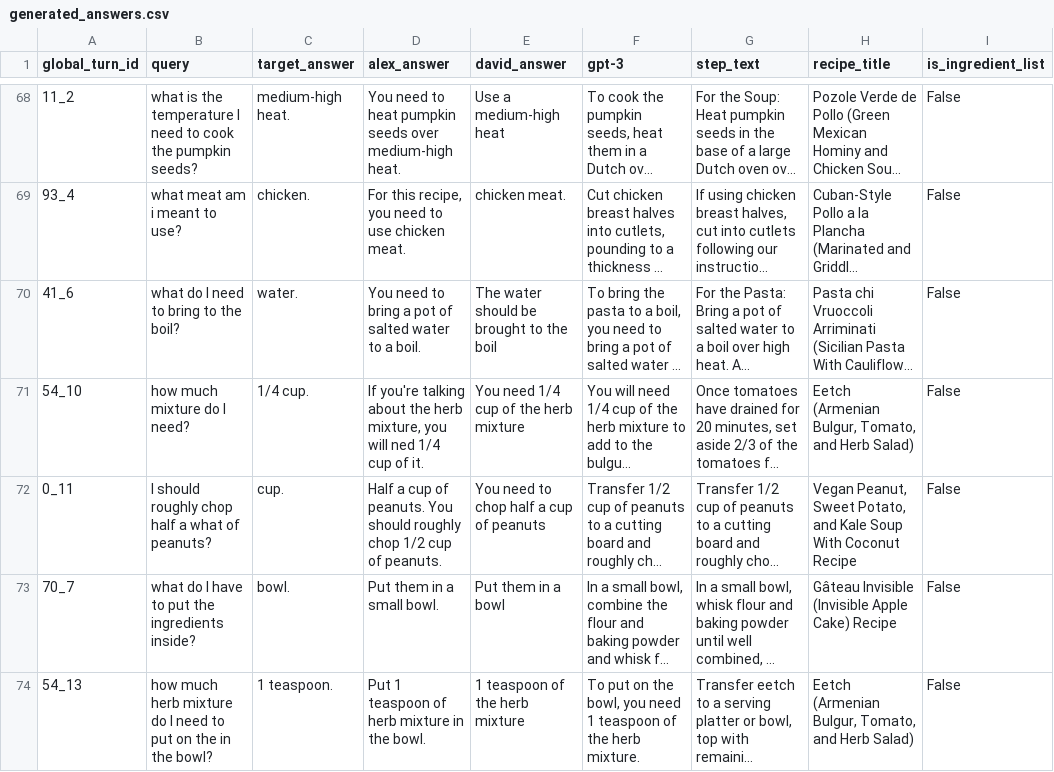
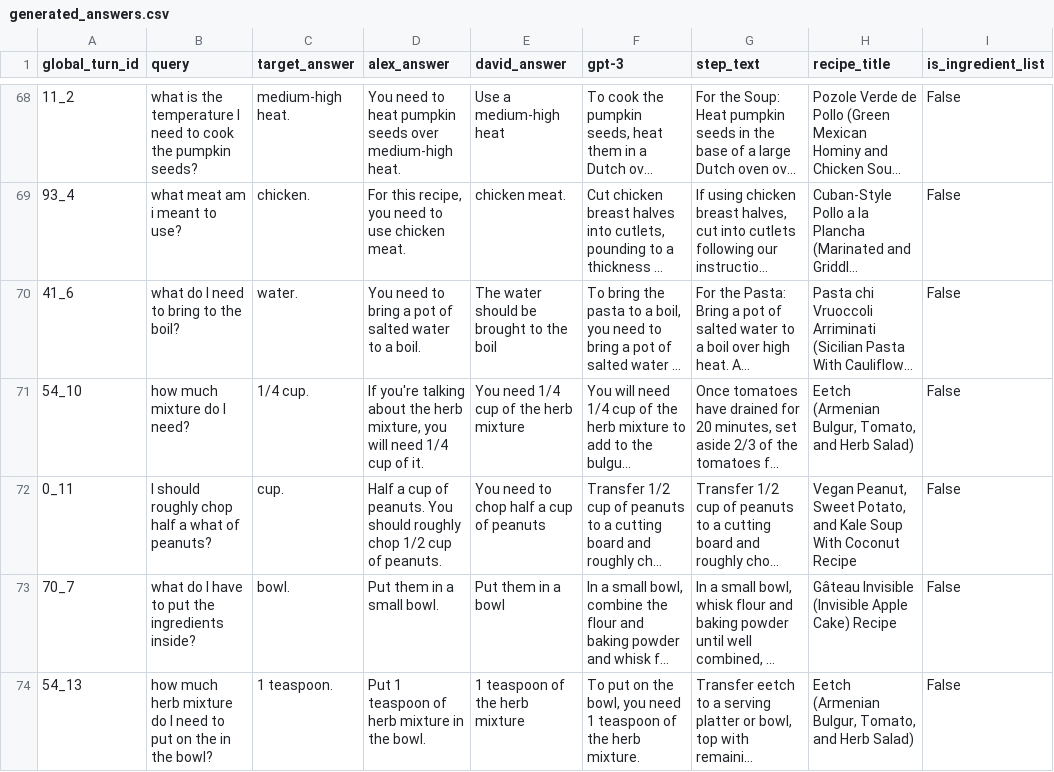
Before and after one commit to AlexFrummet/CookingFiles, a CSV file: generated_answers.csv, drawn as a sheet; only a part is shown, gaps mark what is left out; long unchanged cells end in …; the diff names each change by its address in the sheet, - before the commit and + after, or states it on an @@ line.

Commit message:
Fix typo

```diff
--- a/generated_answers.csv
+++ b/generated_answers.csv
-D71 (alex_answer): …you will ned 1/4 cup…
+D71 (alex_answer): …you will need 1/4 cup…
```
Also changed, not shown: 1 other file.
